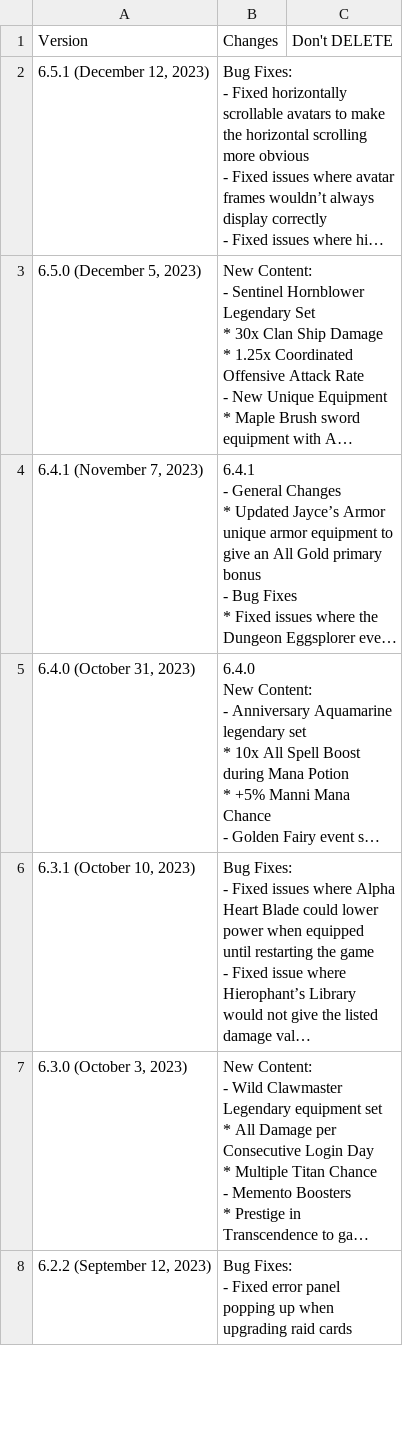
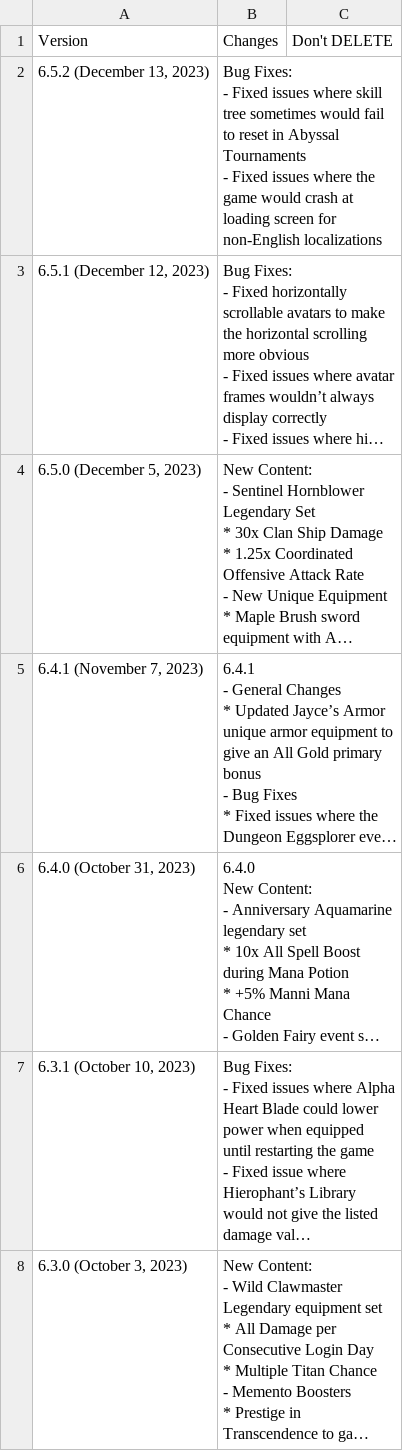
Before and after one commit to rawrzcookie/TT2_CSV, a CSV file: csv/UpdateInfo.csv, drawn as a sheet; only a part is shown; the shorter side is filled out with more unchanged rows; long unchanged cells end in …; ↵ is a line break in a cell; the diff names each change by its address in the sheet, - before the commit and + after, or states it on an @@ line.

```diff
--- a/csv/UpdateInfo.csv
+++ b/csv/UpdateInfo.csv
+row 2: 6.5.2 (December 13, 2023) | Bug Fixes: ↵ - Fixed issues where skill tree sometimes would fail to reset in Abyssal Tournaments ↵ - Fixed issues where the game would crash at loading screen for non-English localizations
```
Also changed, not shown: csv/LocalizationUpdateInfo.csv.
